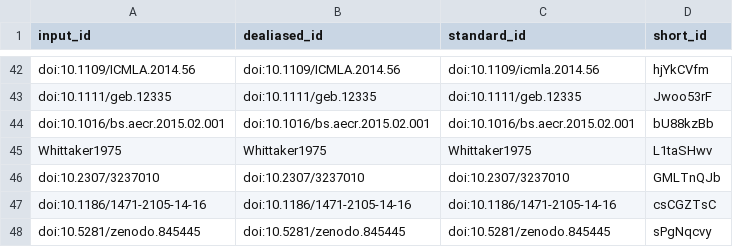
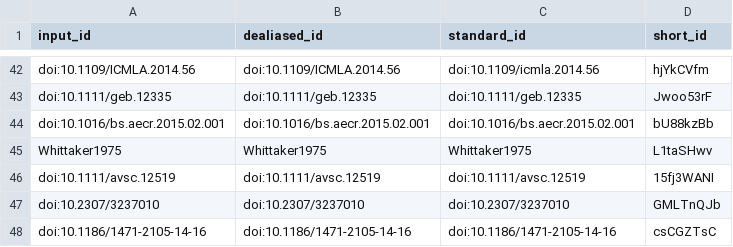
Before and after one commit to fmsabatini/sPlotOpen_Manuscript, a TSV file: citations.tsv, drawn as a sheet; only a part is shown, gaps mark what is left out; the shorter side is filled out with more unchanged rows.

```diff
--- a/citations.tsv
+++ b/citations.tsv
@@ -45,2 +45,3 @@ doi:10.1016/bs.aecr.2015.02.001	doi:10.1016/bs.aecr.2015.02.001	doi:10.1016/bs.a
 Whittaker1975	Whittaker1975	Whittaker1975	L1taSHwv
+doi:10.1111/avsc.12519	doi:10.1111/avsc.12519	doi:10.1111/avsc.12519	15fj3WANI
 doi:10.2307/3237010	doi:10.2307/3237010	doi:10.2307/3237010	GMLTnQJb
```
Also changed, not shown: 7 other files.
